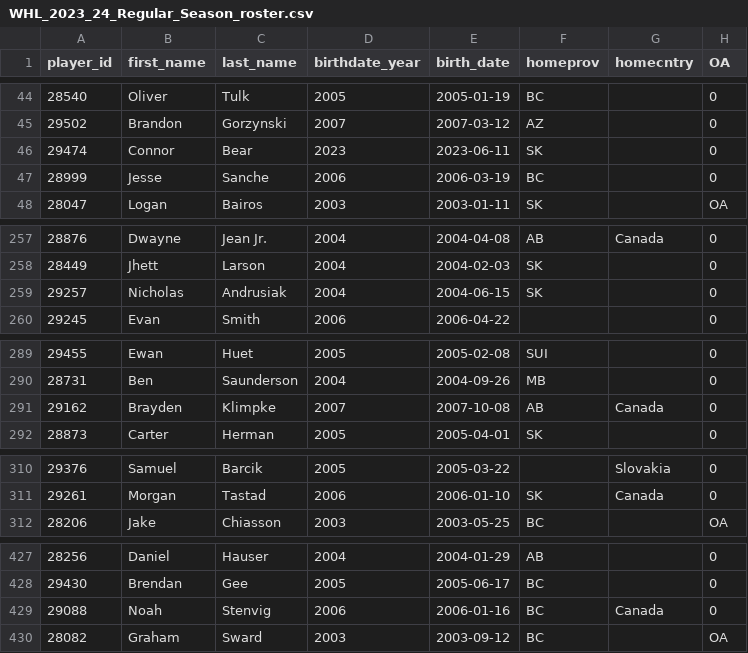
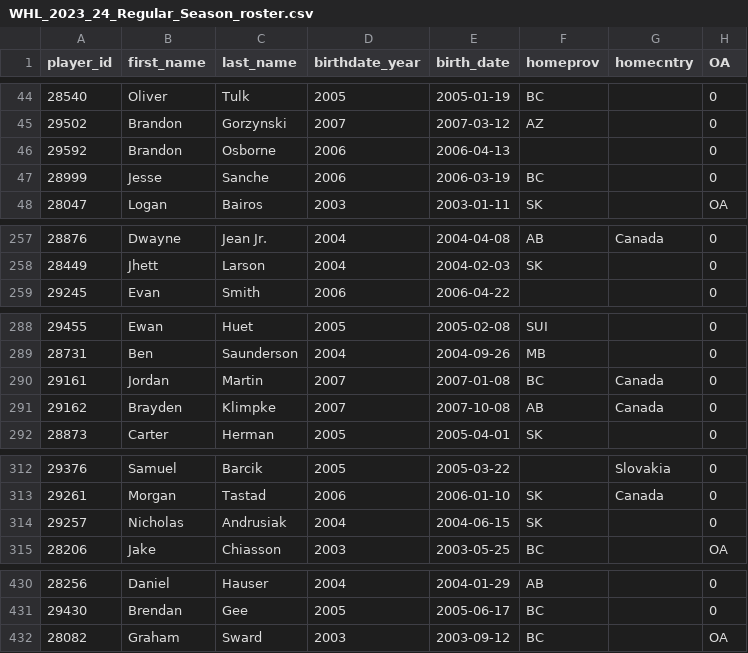
Before and after one commit to lennonay/Prospect_scraper, a CSV file: data/roster/WHL_2023_24_Regular_Season_roster.csv, drawn as a sheet; only a part is shown, gaps mark what is left out; the diff covers the shown part only.

```diff
--- a/data/roster/WHL_2023_24_Regular_Season_roster.csv
+++ b/data/roster/WHL_2023_24_Regular_Season_roster.csv
@@ -45,3 +45,3 @@ player_id,first_name,last_name,birthdate_year,birth_date,homeprov,homecntry,OA
 29502,Brandon,Gorzynski,2007,2007-03-12,AZ,,0
-29474,Connor,Bear,2023,2023-06-11,SK,,0
+29592,Brandon,Osborne,2006,2006-04-13,,,0
 28999,Jesse,Sanche,2006,2006-03-19,BC,,0
@@ -258,3 +258,2 @@ player_id,first_name,last_name,birthdate_year,birth_date,homeprov,homecntry,OA
 28449,Jhett,Larson,2004,2004-02-03,SK,,0
-29257,Nicholas,Andrusiak,2004,2004-06-15,SK,,0
 29245,Evan,Smith,2006,2006-04-22,,,0
@@ -290,2 +289,3 @@ player_id,first_name,last_name,birthdate_year,birth_date,homeprov,homecntry,OA
 28731,Ben,Saunderson,2004,2004-09-26,MB,,0
+29161,Jordan,Martin,2007,2007-01-08,BC,Canada,0
 29162,Brayden,Klimpke,2007,2007-10-08,AB,Canada,0
@@ -311,2 +313,3 @@ player_id,first_name,last_name,birthdate_year,birth_date,homeprov,homecntry,OA
 29261,Morgan,Tastad,2006,2006-01-10,SK,Canada,0
+29257,Nicholas,Andrusiak,2004,2004-06-15,SK,,0
 28206,Jake,Chiasson,2003,2003-05-25,BC,,OA
@@ -428,3 +431,2 @@ player_id,first_name,last_name,birthdate_year,birth_date,homeprov,homecntry,OA
 29430,Brendan,Gee,2005,2005-06-17,BC,,0
-29088,Noah,Stenvig,2006,2006-01-16,BC,Canada,0
 28082,Graham,Sward,2003,2003-09-12,BC,,OA
```
Also changed, not shown: 7 added rows, 1 removed row and 1 moved row elsewhere in this file, 2 other files.
